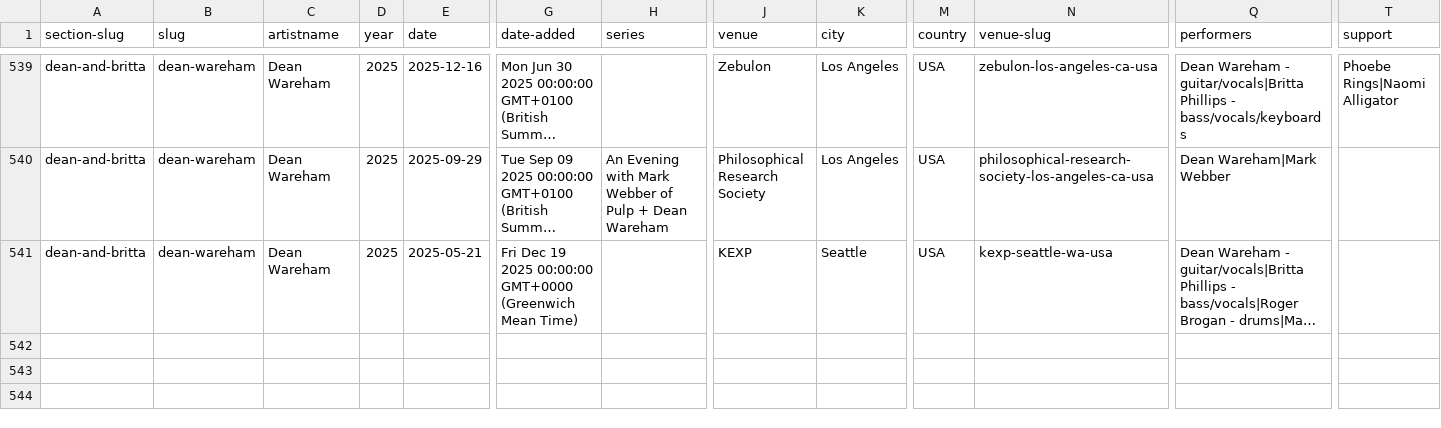
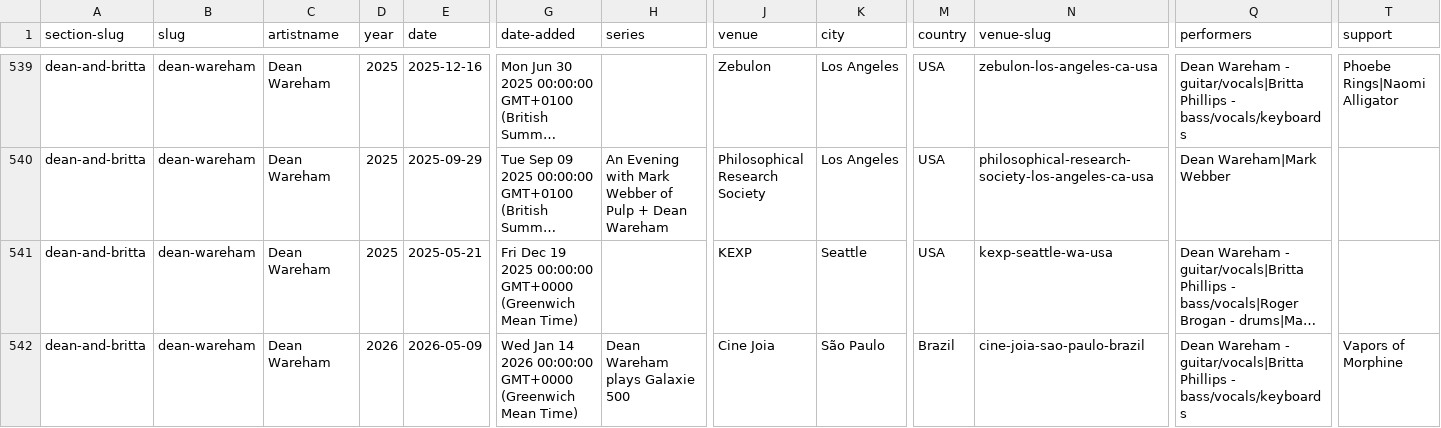
Before and after one commit to grange85/ahfow-database, a CSV file: _data/gigography/dean-and-britta-shows.csv, drawn as a sheet; only a part is shown, gaps mark what is left out; long unchanged cells end in …; rows hold the shown columns only; the diff names each change by its address in the sheet, - before the commit and + after, or states it on an @@ line.

```diff
--- a/_data/gigography/dean-and-britta-shows.csv
+++ b/_data/gigography/dean-and-britta-shows.csv
+row 542: dean-and-britta | dean-wareham | Dean Wareham | 2026 | 2026-05-09 | Wed Jan 14 2026 00:00:00 GMT+0000 (Greenwich Mean Time) | Dean Wareham plays Galaxie 500 | Cine Joia | São Paulo | Brazil | cine-joia-sao-paulo-brazil | Dean Wareham - guitar/vocals|Britta Phillips - bass/vocals/keyboards | Vapors of Morphine
```
Also changed, not shown: _data/gigography/damon-and-naomi-shows.csv, _data/gigography/upcoming-shows.csv.
